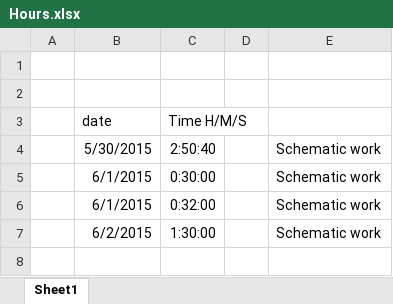
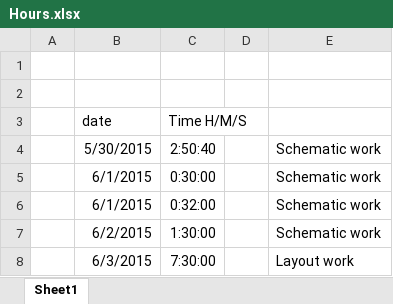
Before and after one commit to roycohen2013/RITLaunchInitiative, an Excel workbook: MITAvionics/Hours.xlsx, sheet Sheet1, drawn as a sheet; values as stored, in another font and other column widths than the file's, no borders; the diff names each change by its address in the sheet, - before the commit and + after, or states it on an @@ line.

```diff
--- a/MITAvionics/Hours.xlsx (sheet Sheet1)
+++ b/MITAvionics/Hours.xlsx (sheet Sheet1)
+row 8:  | 6/3/2015 | 7:30:00 |  | Layout work
```
Also changed, not shown: 4 other files.
